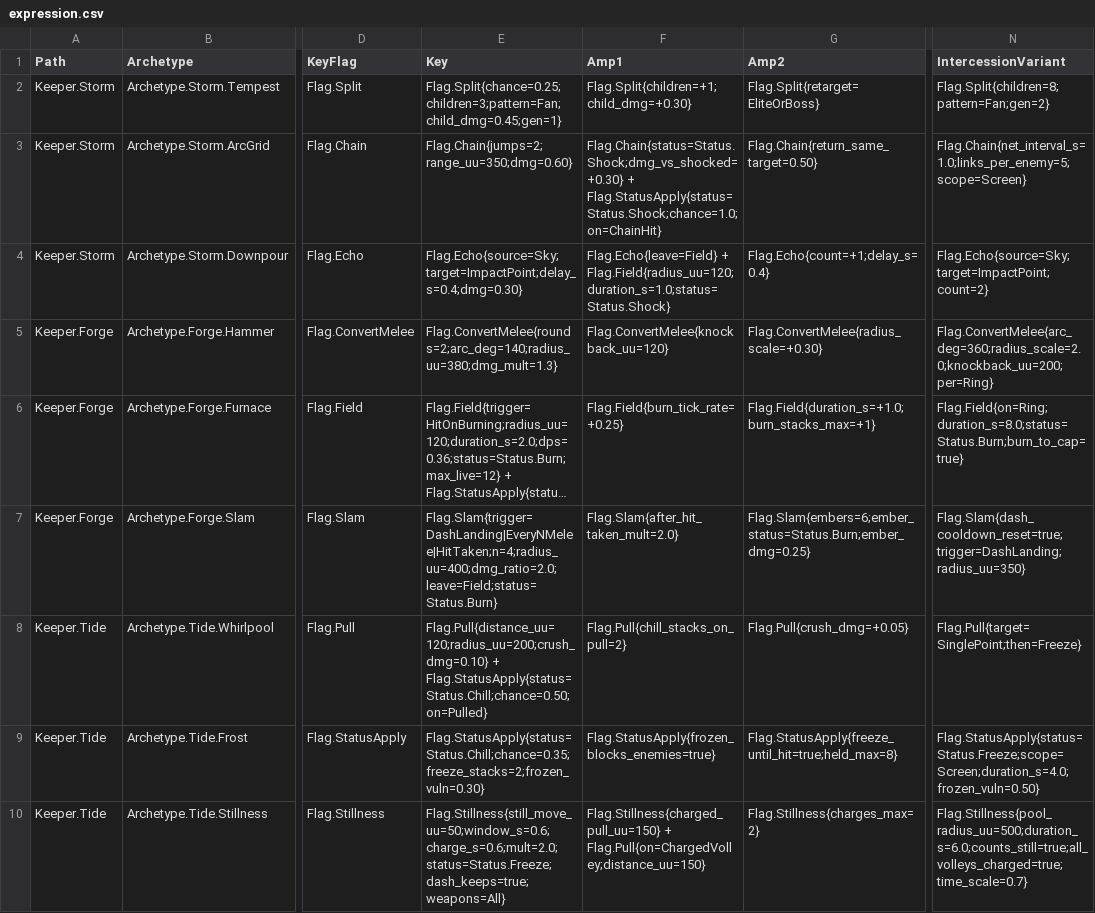
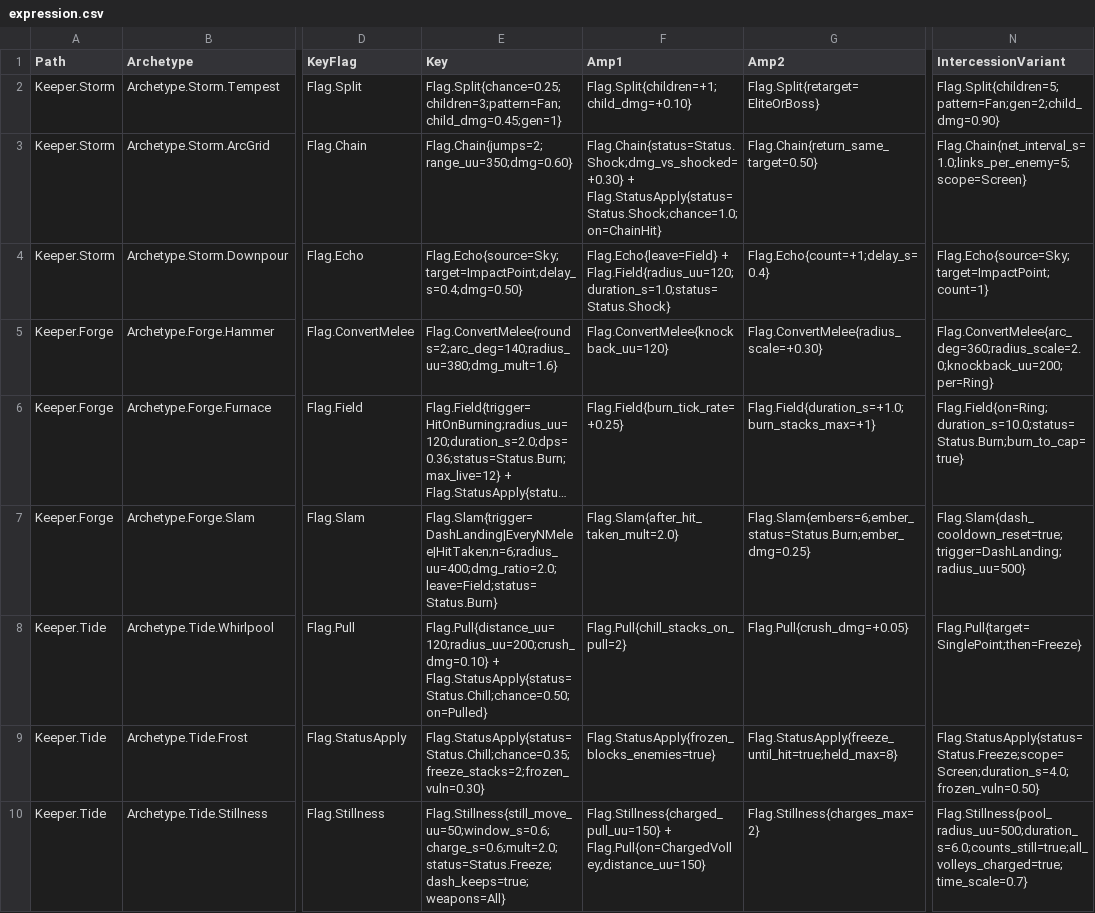
Before and after one commit to AaronJin0323/RogueGame, a CSV file: Docs/09_Catalog/expression.csv, drawn as a sheet; only a part is shown, gaps mark what is left out; long unchanged cells end in …; the diff names each change by its address in the sheet, - before the commit and + after, or states it on an @@ line.

```diff
--- a/Docs/09_Catalog/expression.csv
+++ b/Docs/09_Catalog/expression.csv
-F2 (Amp1): Flag.Split{children=+1;child_dmg=+0.30}
+F2 (Amp1): Flag.Split{children=+1;child_dmg=+0.10}
-N2 (IntercessionVariant): Flag.Split{children=8;pattern=Fan;gen=2}
+N2 (IntercessionVariant): Flag.Split{children=5;pattern=Fan;gen=2;child_dmg=0.90}
-E4 (Key): Flag.Echo{source=Sky;target=ImpactPoint;delay_s=0.4;dmg=0.30}
+E4 (Key): Flag.Echo{source=Sky;target=ImpactPoint;delay_s=0.4;dmg=0.50}
-N4 (IntercessionVariant): Flag.Echo{source=Sky;target=ImpactPoint;count=2}
+N4 (IntercessionVariant): Flag.Echo{source=Sky;target=ImpactPoint;count=1}
-E5 (Key): Flag.ConvertMelee{rounds=2;arc_deg=140;radius_uu=380;dmg_mult=1.3}
+E5 (Key): Flag.ConvertMelee{rounds=2;arc_deg=140;radius_uu=380;dmg_mult=1.6}
-N6 (IntercessionVariant): Flag.Field{on=Ring;duration_s=8.0;status=Status.Burn;burn_to_cap=true}
+N6 (IntercessionVariant): Flag.Field{on=Ring;duration_s=10.0;status=Status.Burn;burn_to_cap=true}
-E7 (Key): Flag.Slam{trigger=DashLanding|EveryNMelee|HitTaken;n=4;radius_uu=400;dmg_ratio=2.0;leave=Field;status=Status.Burn}
+E7 (Key): Flag.Slam{trigger=DashLanding|EveryNMelee|HitTaken;n=6;radius_uu=400;dmg_ratio=2.0;leave=Field;status=Status.Burn}
-N7 (IntercessionVariant): Flag.Slam{dash_cooldown_reset=true;trigger=DashLanding;radius_uu=350}
+N7 (IntercessionVariant): Flag.Slam{dash_cooldown_reset=true;trigger=DashLanding;radius_uu=500}
```
Also changed, not shown: Docs/number_change_log.csv, 1 other file.
